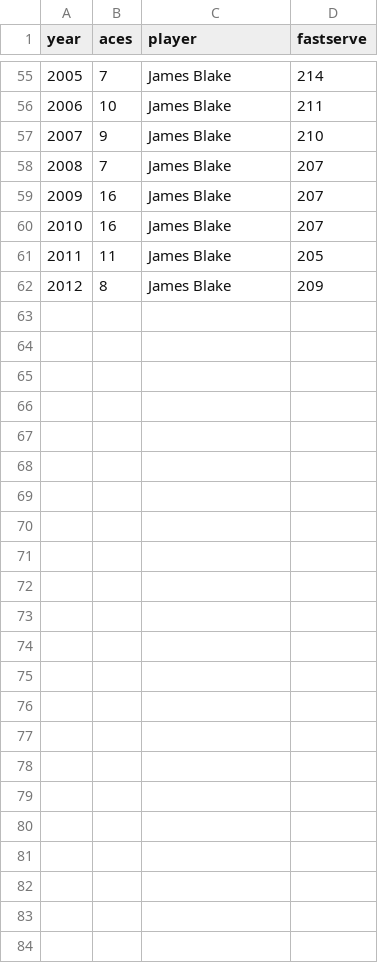
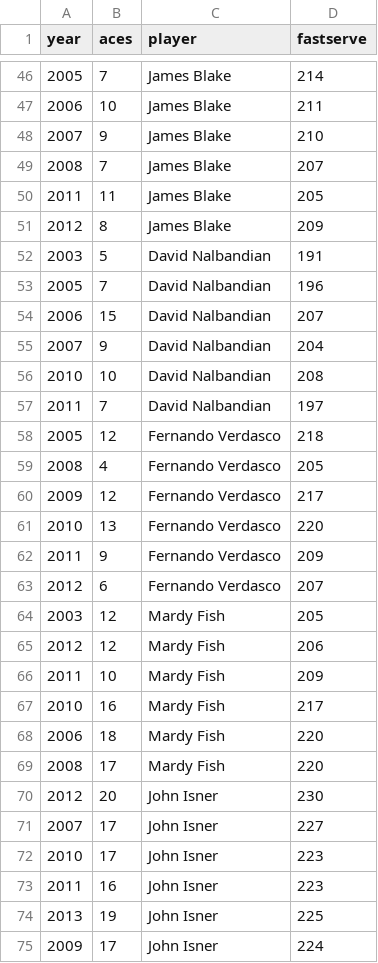
Before and after one commit to saloni29993/Interactive-Tennis-Visualization, a CSV file: Scatter/data.csv, drawn as a sheet; only a part is shown, gaps mark what is left out; the diff covers the shown part only.

Commit message:
new data added

```diff
--- a/Scatter/data.csv
+++ b/Scatter/data.csv
@@ -58,5 +49,27 @@ year,aces,player,fastserve
 2008,7,James Blake,207
-2009,16,James Blake,207
-2010,16,James Blake,207
 2011,11,James Blake,205
 2012,8,James Blake,209
+2003,5,David Nalbandian,191
+2005,7,David Nalbandian,196
+2006,15,David Nalbandian,207
+2007,9,David Nalbandian,204
+2010,10,David Nalbandian,208
+2011,7,David Nalbandian,197
+2005,12,Fernando Verdasco,218
+2008,4,Fernando Verdasco,205
+2009,12,Fernando Verdasco,217
+2010,13,Fernando Verdasco,220
+2011,9,Fernando Verdasco,209
+2012,6,Fernando Verdasco,207
+2003,12,Mardy Fish,205
+2012,12,Mardy Fish,206
+2011,10,Mardy Fish,209
+2010,16,Mardy Fish,217
+2006,18,Mardy Fish,220
+2008,17,Mardy Fish,220
+2012,20,John Isner,230
+2007,17,John Isner,227
+2010,17,John Isner,223
+2011,16,John Isner,223
+2013,19,John Isner,225
+2009,17,John Isner,224
```
Also changed, not shown: 9 removed rows elsewhere in this file, 1 other file.
